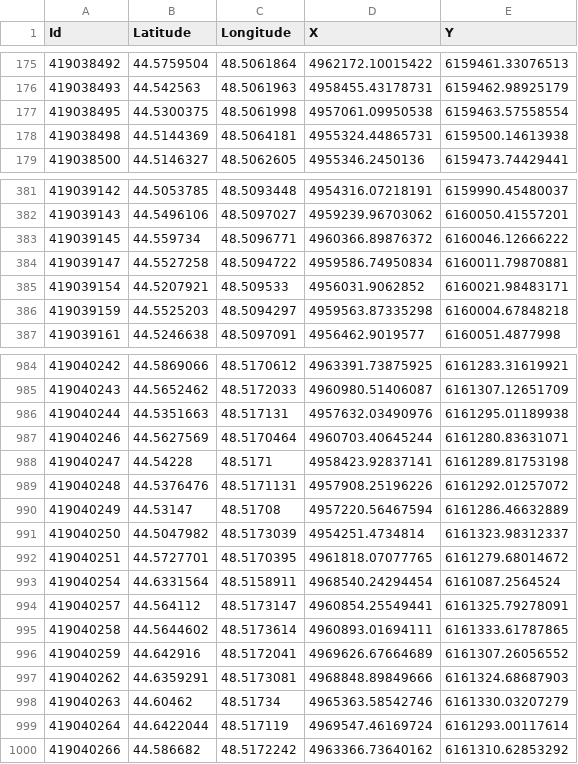
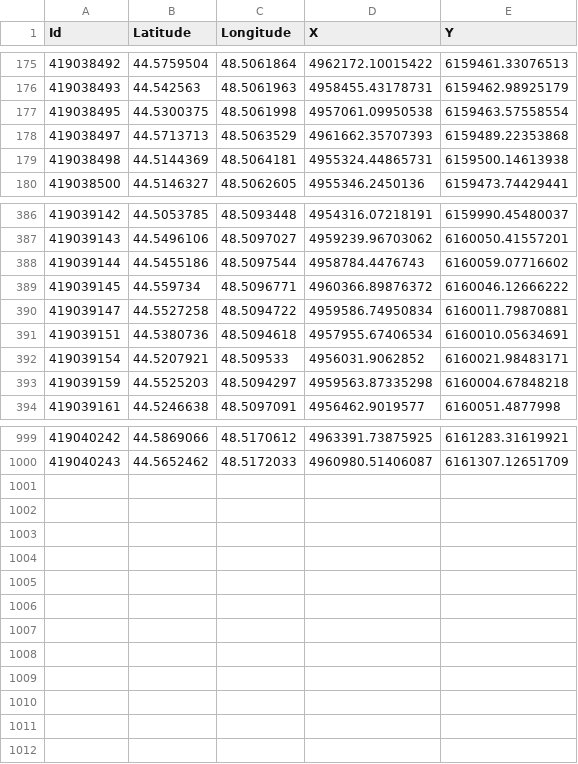
Before and after one commit to bruce-willis/City-Roads, a CSV file: src/Output/nodes_list.csv, drawn as a sheet; only a part is shown, gaps mark what is left out; removed rows and columns are numbered as before the commit, all else as after; the diff covers the shown part only; the diff names each change by its address in the sheet, - before the commit and + after, or states it on an @@ line.

```diff
--- a/src/Output/nodes_list.csv
+++ b/src/Output/nodes_list.csv
+row 178: 419038497 | 44.5713713 | 48.5063529 | 4961662.35707393 | 6159489.22353868
+row 388: 419039144 | 44.5455186 | 48.5097544 | 4958784.4476743 | 6160059.07716602
+row 391: 419039151 | 44.5380736 | 48.5094618 | 4957955.67406534 | 6160010.05634691
-row 986: 419040244 | 44.5351663 | 48.517131 | 4957632.03490976 | 6161295.01189938
-row 987: 419040246 | 44.5627569 | 48.5170464 | 4960703.40645244 | 6161280.83631071
-row 988: 419040247 | 44.54228 | 48.5171 | 4958423.92837141 | 6161289.81753198
-row 989: 419040248 | 44.5376476 | 48.5171131 | 4957908.25196226 | 6161292.01257072
-row 990: 419040249 | 44.53147 | 48.51708 | 4957220.56467594 | 6161286.46632889
-row 991: 419040250 | 44.5047982 | 48.5173039 | 4954251.4734814 | 6161323.98312337
-row 992: 419040251 | 44.5727701 | 48.5170395 | 4961818.07077765 | 6161279.68014672
-row 993: 419040254 | 44.6331564 | 48.5158911 | 4968540.24294454 | 6161087.2564524
-row 994: 419040257 | 44.564112 | 48.5173147 | 4960854.25549441 | 6161325.79278091
-row 995: 419040258 | 44.5644602 | 48.5173614 | 4960893.01694111 | 6161333.61787865
-row 996: 419040259 | 44.642916 | 48.5172041 | 4969626.67664689 | 6161307.26056552
-row 997: 419040262 | 44.6359291 | 48.5173081 | 4968848.89849666 | 6161324.68687903
-row 998: 419040263 | 44.60462 | 48.51734 | 4965363.58542746 | 6161330.03207279
-row 999: 419040264 | 44.6422044 | 48.517119 | 4969547.46169724 | 6161293.00117614
-row 1000: 419040266 | 44.586682 | 48.5172242 | 4963366.73640162 | 6161310.62853292
```
Also changed, not shown: 12 added rows elsewhere in this file, src/Output/adjacency_list.csv, 24 other files.
